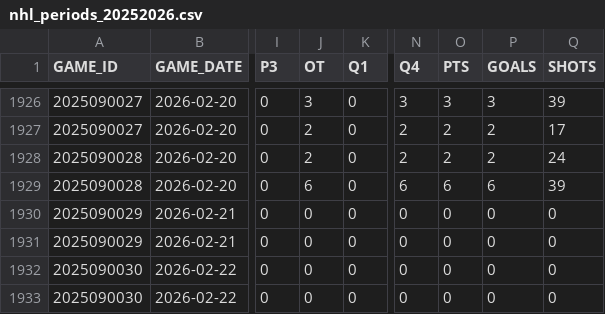
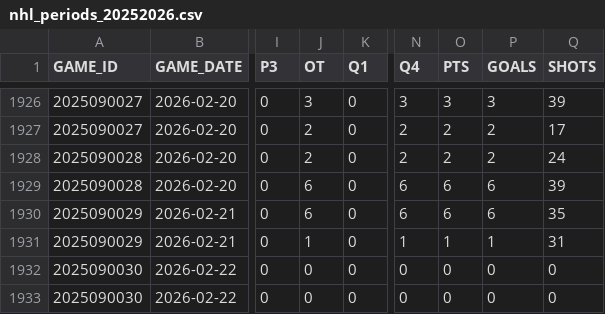
Before and after one commit to sergioB79/nhl-dashboard-vercel, a CSV file: data/nhl_periods_20252026.csv, drawn as a sheet; only a part is shown, gaps mark what is left out; the diff names each change by its address in the sheet, - before the commit and + after, or states it on an @@ line.

```diff
--- a/data/nhl_periods_20252026.csv
+++ b/data/nhl_periods_20252026.csv
-J1930 (OT): 0
+J1930 (OT): 6
-N1930 (Q4): 0
+N1930 (Q4): 6
-O1930 (PTS): 0
+O1930 (PTS): 6
-P1930 (GOALS): 0
+P1930 (GOALS): 6
-Q1930 (SHOTS): 0
+Q1930 (SHOTS): 35
-J1931 (OT): 0
+J1931 (OT): 1
-N1931 (Q4): 0
+N1931 (Q4): 1
-O1931 (PTS): 0
+O1931 (PTS): 1
-P1931 (GOALS): 0
+P1931 (GOALS): 1
-Q1931 (SHOTS): 0
+Q1931 (SHOTS): 31
```
Also changed, not shown: 1 other file.
